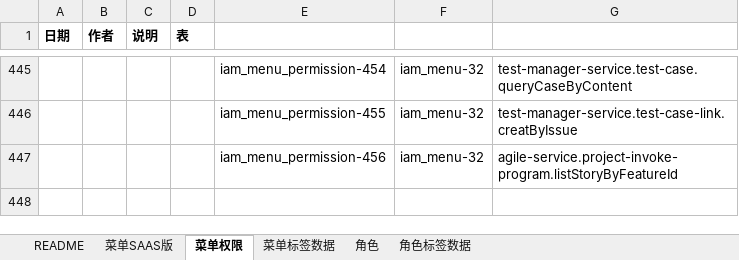
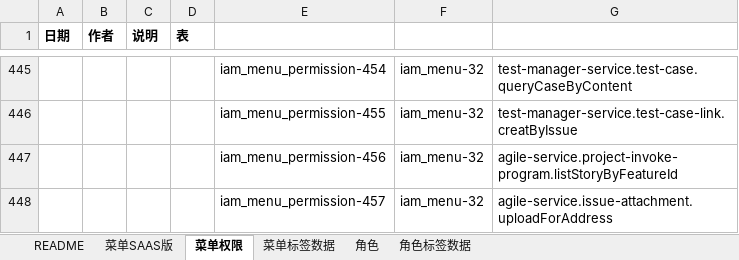
Before and after one commit to open-hand/agile-service, an Excel workbook: src/main/resources/script/db/init-data/agile_service/hzero_platform/hzero-menu-user-role-label.xlsx, sheet 菜单权限, drawn as a sheet; only a part is shown, gaps mark what is left out; values as stored, in another font and other column widths than the file's, no borders; the diff names each change by its address in the sheet, - before the commit and + after, or states it on an @@ line.

Commit message:
[ADD]增加附件上传接口权限

```diff
--- a/src/main/resources/script/db/init-data/agile_service/hzero_platform/hzero-menu-user-role-label.xlsx (sheet 菜单权限)
+++ b/src/main/resources/script/db/init-data/agile_service/hzero_platform/hzero-menu-user-role-label.xlsx (sheet 菜单权限)
+row 448:  |  |  |  | iam_menu_permission-457 | iam_menu-32 | agile-service.issue-attachment.uploadForAddress
```
